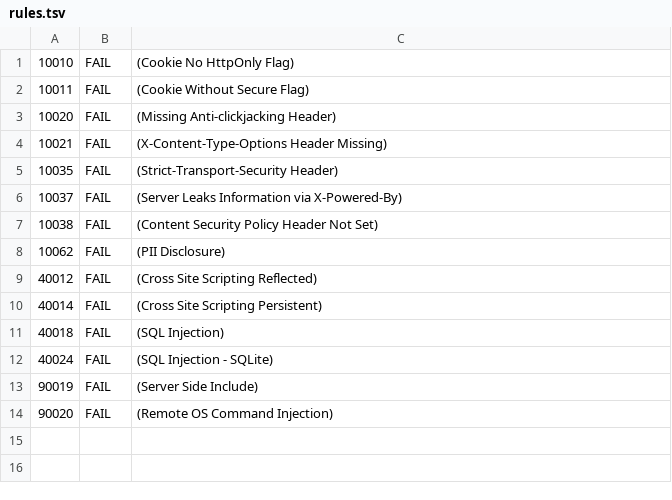
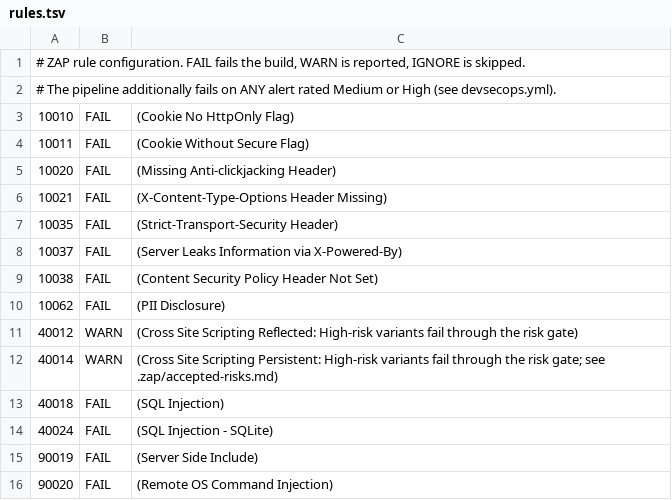
Before and after one commit to Barkatzineddine/shieldpipe, a TSV file: .zap/rules.tsv, drawn as a sheet.

Commit message:
Gate DAST on alert risk and add network debugging to the e2e test
ZAP now fails the build on any Medium or High alert. The Low "XSS weakness
in JSON response" finding is documented as an accepted risk with its
compensating controls. The e2e script records every check even when curl
fails, and dumps Hubble flows, Cilium endpoints and Envoy logs on failure.

```diff
--- a/.zap/rules.tsv
+++ b/.zap/rules.tsv
@@ -1 +1,3 @@
+# ZAP rule configuration. FAIL fails the build, WARN is reported, IGNORE is skipped.
+# The pipeline additionally fails on ANY alert rated Medium or High (see devsecops.yml).
 10010	FAIL	(Cookie No HttpOnly Flag)
@@ -8,4 +10,4 @@
 10062	FAIL	(PII Disclosure)
-40012	FAIL	(Cross Site Scripting Reflected)
-40014	FAIL	(Cross Site Scripting Persistent)
+40012	WARN	(Cross Site Scripting Reflected: High-risk variants fail through the risk gate)
+40014	WARN	(Cross Site Scripting Persistent: High-risk variants fail through the risk gate; see .zap/accepted-risks.md)
 40018	FAIL	(SQL Injection)
```
Also changed, not shown: 3 other files.
